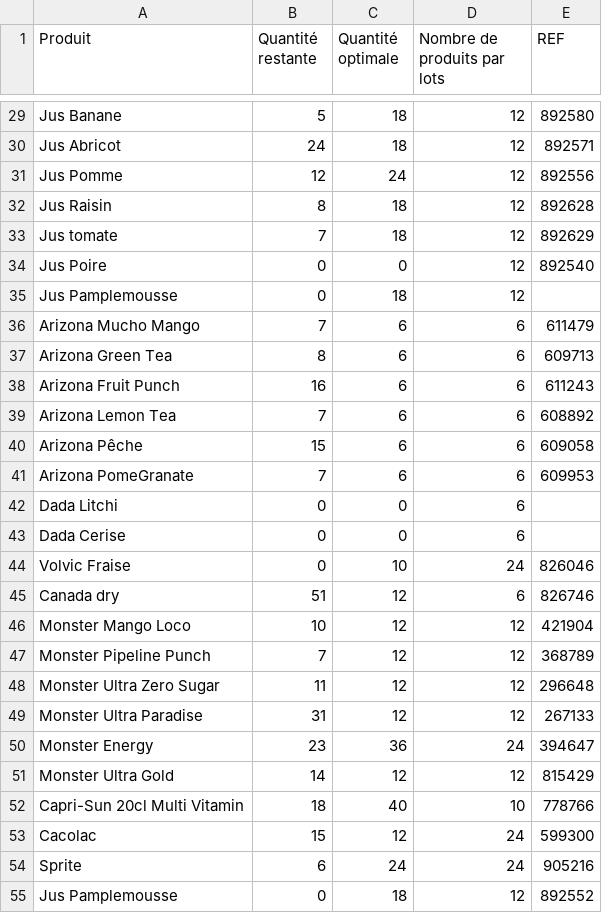
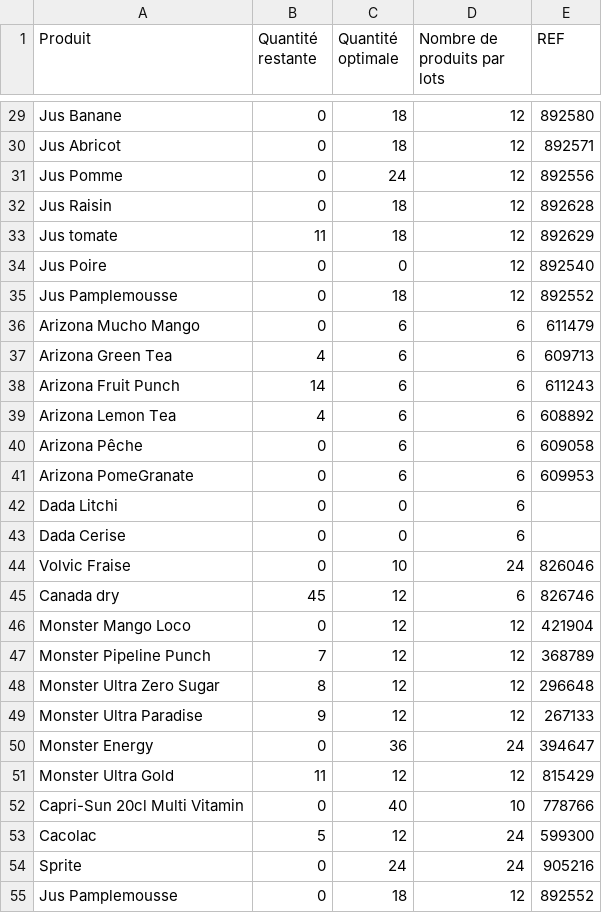
Before and after one commit to BaptTF/ReapproAuto, a CSV file: ReapproAuto/csv/Inventaire_Promocash.csv, drawn as a sheet; only a part is shown, gaps mark what is left out; the diff covers the shown part only; the diff names each change by its address in the sheet, - before the commit and + after, or states it on an @@ line.

```diff
--- a/ReapproAuto/csv/Inventaire_Promocash.csv
+++ b/ReapproAuto/csv/Inventaire_Promocash.csv
-B29 (Quantité restante): 5
+B29 (Quantité restante): 0
-B30 (Quantité restante): 24
+B30 (Quantité restante): 0
-B31 (Quantité restante): 12
+B31 (Quantité restante): 0
-B32 (Quantité restante): 8
+B32 (Quantité restante): 0
-B33 (Quantité restante): 7
+B33 (Quantité restante): 11
-E35 (REF): (empty)
+E35 (REF): 892552
-B36 (Quantité restante): 7
+B36 (Quantité restante): 0
-B37 (Quantité restante): 8
+B37 (Quantité restante): 4
-B38 (Quantité restante): 16
+B38 (Quantité restante): 14
-B39 (Quantité restante): 7
+B39 (Quantité restante): 4
-B40 (Quantité restante): 15
+B40 (Quantité restante): 0
-B41 (Quantité restante): 7
+B41 (Quantité restante): 0
-B45 (Quantité restante): 51
+B45 (Quantité restante): 45
-B46 (Quantité restante): 10
+B46 (Quantité restante): 0
-B48 (Quantité restante): 11
+B48 (Quantité restante): 8
-B49 (Quantité restante): 31
+B49 (Quantité restante): 9
-B50 (Quantité restante): 23
+B50 (Quantité restante): 0
-B51 (Quantité restante): 14
+B51 (Quantité restante): 11
-B52 (Quantité restante): 18
+B52 (Quantité restante): 0
-B53 (Quantité restante): 15
+B53 (Quantité restante): 5
-B54 (Quantité restante): 6
+B54 (Quantité restante): 0
```
Also changed, not shown: 1 removed row and 28 edited cells elsewhere in this file, 5 other files.
